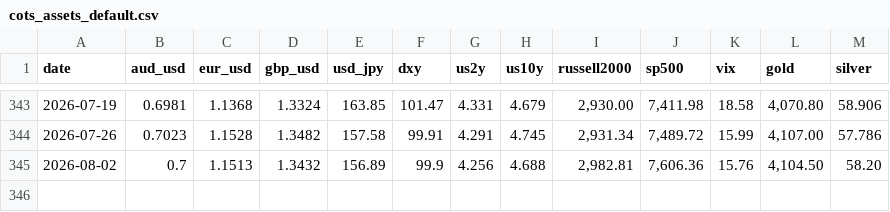
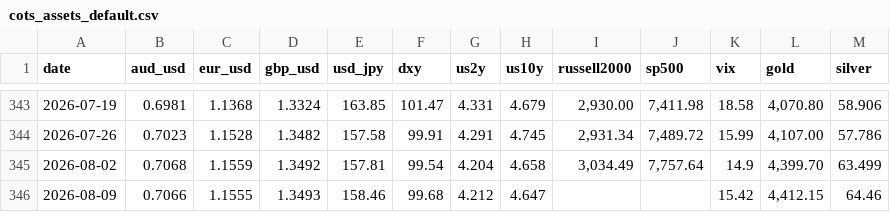
Before and after one commit to blakewiltshire/financial-insight-tools, a CSV file: apps/data_sources/positioning/cots_assets_default.csv, drawn as a sheet; only a part is shown, gaps mark what is left out.

Commit message:
Latest COTS data

```diff
--- a/apps/data_sources/positioning/cots_assets_default.csv
+++ b/apps/data_sources/positioning/cots_assets_default.csv
@@ -344,2 +344,3 @@
 2026-07-26,0.7023,1.1528,1.3482,157.58,99.91,4.291,4.745,"2,931.34","7,489.72",15.99,"4,107.00",57.786
-2026-08-02,0.7,1.1513,1.3432,156.89,99.9,4.256,4.688,"2,982.81","7,606.36",15.76,"4,104.50",58.20
+2026-08-02,0.7068,1.1559,1.3492,157.81,99.54,4.204,4.658,"3,034.49","7,757.64",14.9,"4,399.70",63.499
+2026-08-09,0.7066,1.1555,1.3493,158.46,99.68,4.212,4.647,,,15.42,"4,412.15",64.46
```
